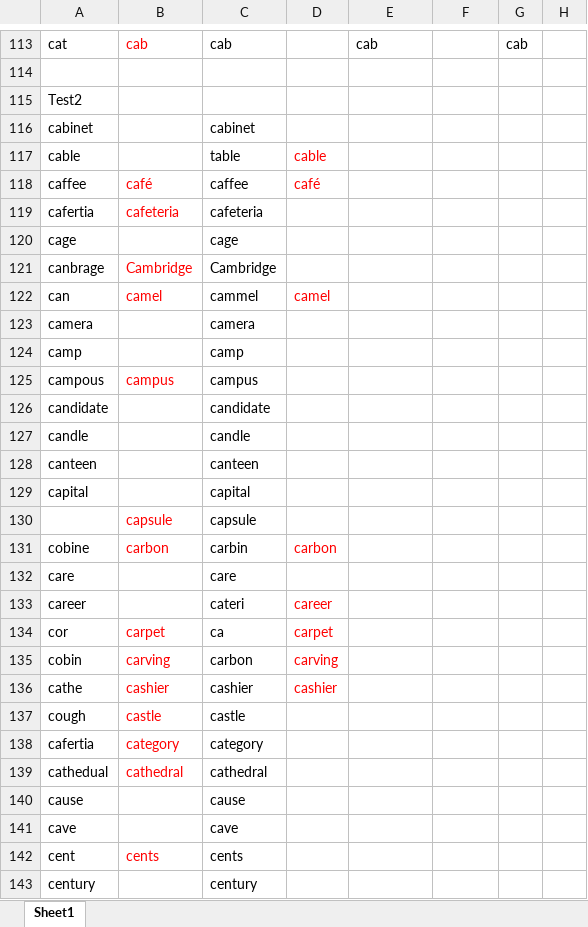
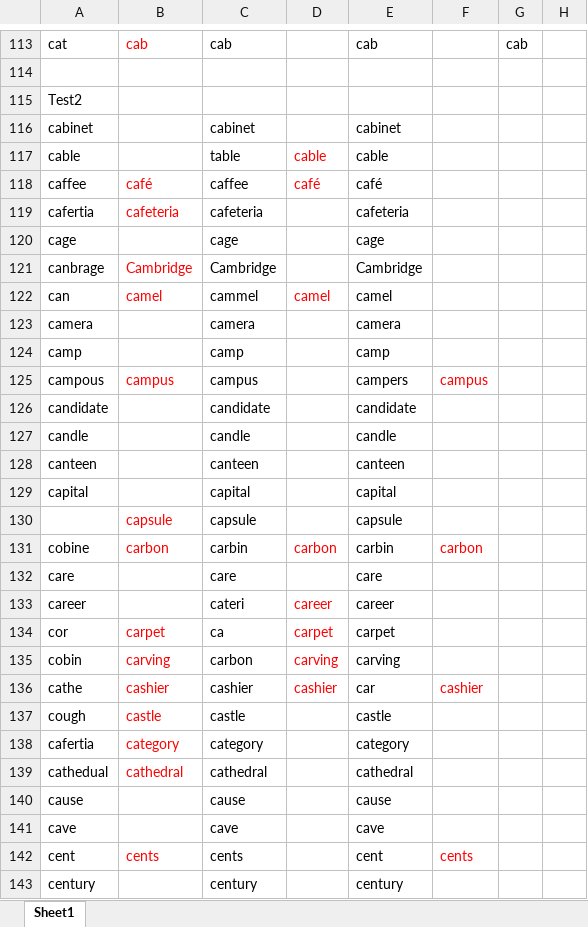
Before and after one commit to Liuhongzhi2018/LearningforIELTS, an Excel workbook: WangLu-C3.xlsx, sheet Sheet1, drawn as a sheet; only a part is shown, gaps mark what is left out; values as stored, in another font and other column widths than the file's, no borders; the diff covers the shown part only; the diff names each change by its address in the sheet, - before the commit and + after, or states it on an @@ line.

Commit message:
Update note

```diff
--- a/WangLu-C3.xlsx (sheet Sheet1)
+++ b/WangLu-C3.xlsx (sheet Sheet1)
-E116: (empty)
+E116: cabinet
-E117: (empty)
+E117: cable
-E118: (empty)
+E118: café
-E119: (empty)
+E119: cafeteria
-E120: (empty)
+E120: cage
-E121: (empty)
+E121: Cambridge
-E122: (empty)
+E122: camel
-E123: (empty)
+E123: camera
-E124: (empty)
+E124: camp
-E125: (empty)
+E125: campers
-F125: (empty)
+F125: campus
-E126: (empty)
+E126: candidate
-E127: (empty)
+E127: candle
-E128: (empty)
+E128: canteen
-E129: (empty)
+E129: capital
-E130: (empty)
+E130: capsule
-E131: (empty)
+E131: carbin
-F131: (empty)
+F131: carbon
-E132: (empty)
+E132: care
-E133: (empty)
+E133: career
-E134: (empty)
+E134: carpet
-E135: (empty)
+E135: carving
-E136: (empty)
+E136: car
-F136: (empty)
+F136: cashier
-E137: (empty)
+E137: castle
-E138: (empty)
+E138: category
-E139: (empty)
+E139: cathedral
-E140: (empty)
+E140: cause
-E141: (empty)
+E141: cave
-E142: (empty)
+E142: cent
-F142: (empty)
+F142: cents
-E143: (empty)
+E143: century
```
Also changed, not shown: 246 edited cells elsewhere in this sheet.
